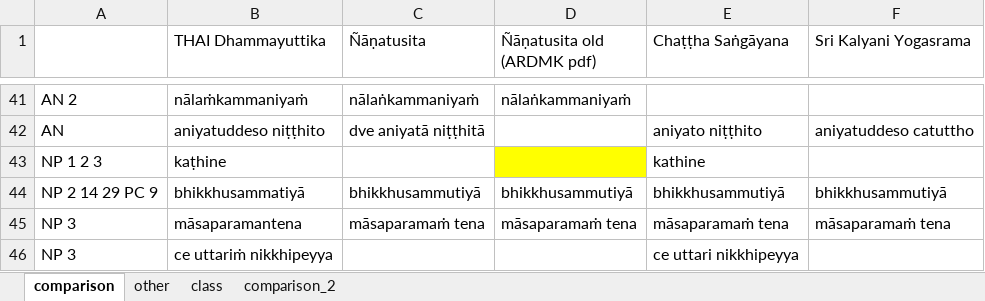
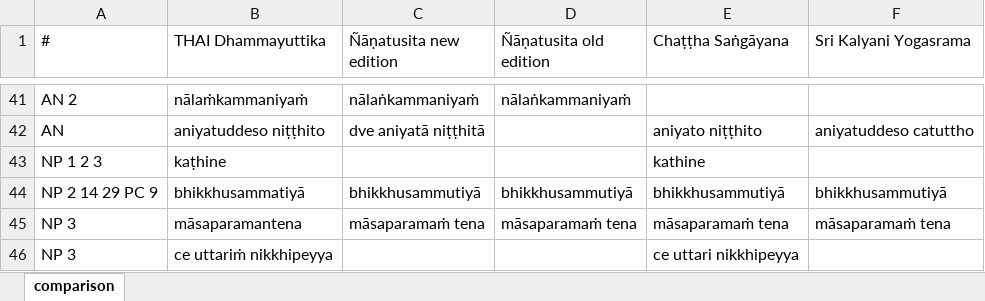
Before and after one commit to cjtoolseram/patimokkha_dict, an Excel workbook: source/differences.xlsx, sheet comparison, drawn as a sheet; only a part is shown, gaps mark what is left out; values as stored, in another font and other column widths than the file's, no borders; charts and pictures not drawn; the diff names each change by its address in the sheet, - before the commit and + after, or states it on an @@ line.

```diff
--- a/source/differences.xlsx (sheet comparison)
+++ b/source/differences.xlsx (sheet comparison)
-sheet tab: other
-sheet tab: class
-sheet tab: comparison_2
-A1: (empty)
+A1: #
-C1: Ñāṇatusita
+C1: Ñāṇatusita new edition
-D1: Ñāṇatusita old (ARDMK pdf)
+D1: Ñāṇatusita old edition
-D43 fill: #FFFF00
+D43 fill: none
```
Also changed, not shown: charts or pictures, 7 other files.
